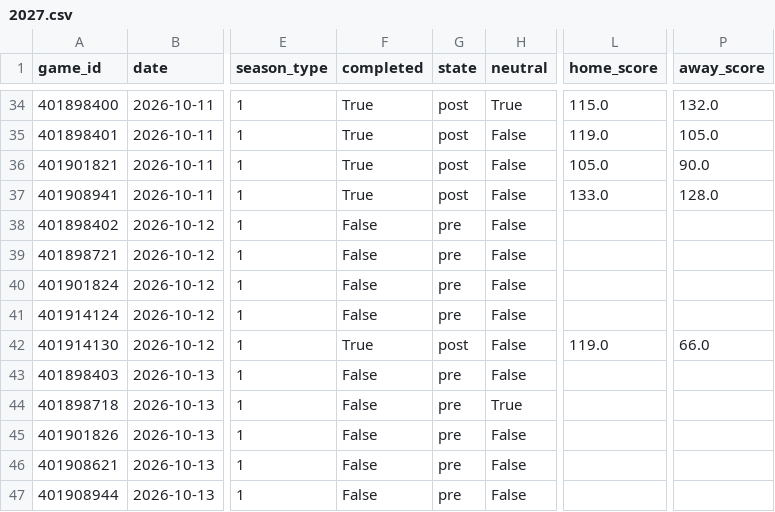
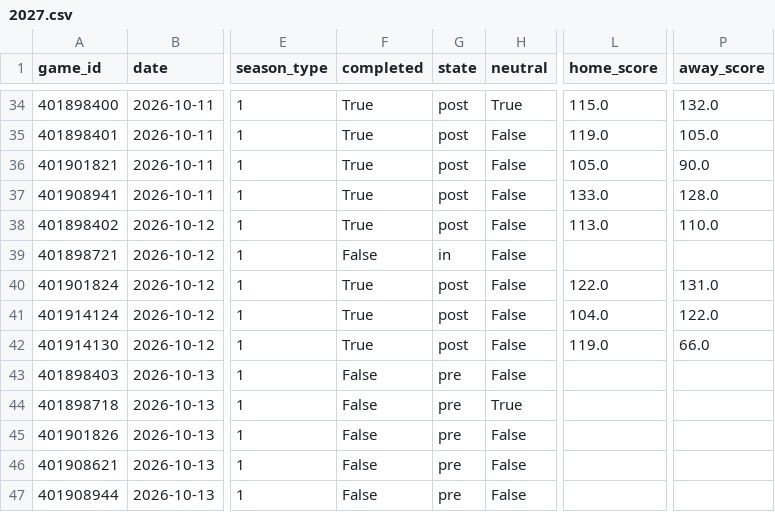
Before and after one commit to Juniorcarl/nba-predictor, a CSV file: data/games/2027.csv, drawn as a sheet; only a part is shown, gaps mark what is left out; the diff names each change by its address in the sheet, - before the commit and + after, or states it on an @@ line.

```diff
--- a/data/games/2027.csv
+++ b/data/games/2027.csv
-F38 (completed): False
+F38 (completed): True
-G38 (state): pre
+G38 (state): post
-L38 (home_score): (empty)
+L38 (home_score): 113.0
-P38 (away_score): (empty)
+P38 (away_score): 110.0
-G39 (state): pre
+G39 (state): in
-F40:F41 (completed): False
+F40:F41 (completed): True
-G40:G41 (state): pre
+G40:G41 (state): post
-L40 (home_score): (empty)
+L40 (home_score): 122.0
-P40 (away_score): (empty)
+P40 (away_score): 131.0
-L41 (home_score): (empty)
+L41 (home_score): 104.0
-P41 (away_score): (empty)
+P41 (away_score): 122.0
```
Also changed, not shown: 2 other files.
